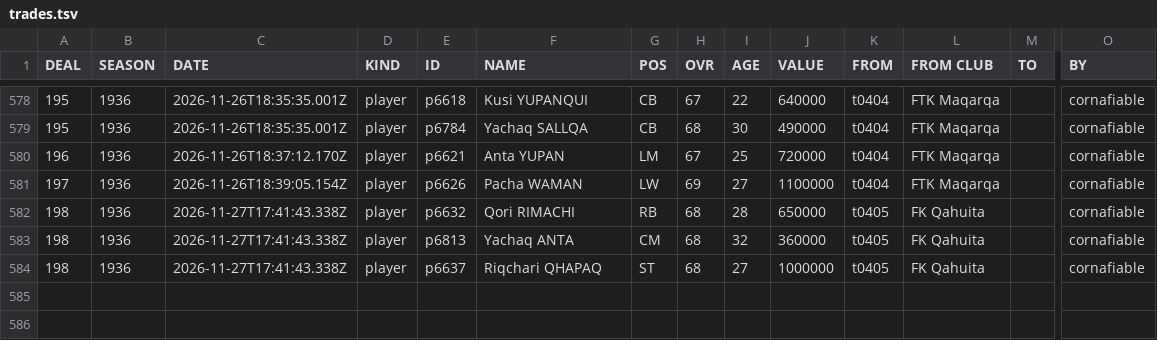
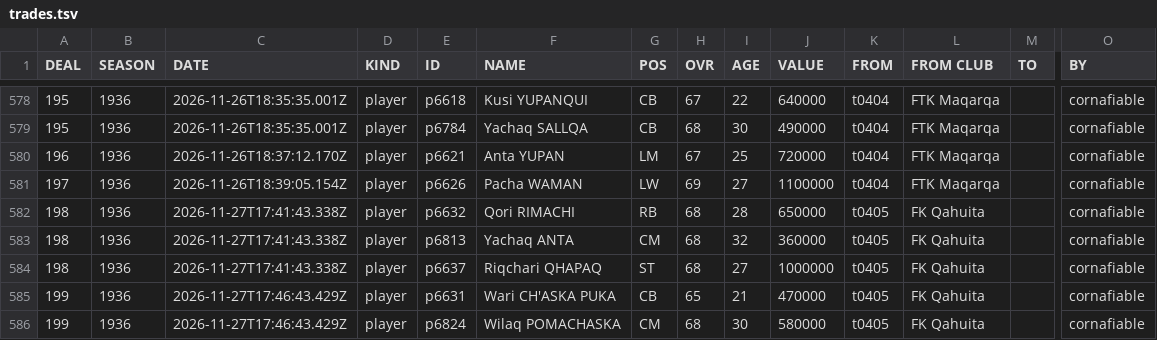
Before and after one commit to auroruse/avium-football-engine, a TSV file: public/avium/pstats/trades.tsv, drawn as a sheet; only a part is shown, gaps mark what is left out; rows hold the shown columns only; the diff names each change by its address in the sheet, - before the commit and + after, or states it on an @@ line.

```diff
--- a/public/avium/pstats/trades.tsv
+++ b/public/avium/pstats/trades.tsv
+row 585: 199 | 1936 | 2026-11-27T17:46:43.429Z | player | p6631 | Wari CH'ASKA PUKA | CB | 65 | 21 | 470000 | t0405 | FK Qahuita |  | cornafiable
+row 586: 199 | 1936 | 2026-11-27T17:46:43.429Z | player | p6824 | Wilaq POMACHASKA | CM | 68 | 30 | 580000 | t0405 | FK Qahuita |  | cornafiable
```
Also changed, not shown: src/presets/ANT.tsv, 2 other files.
